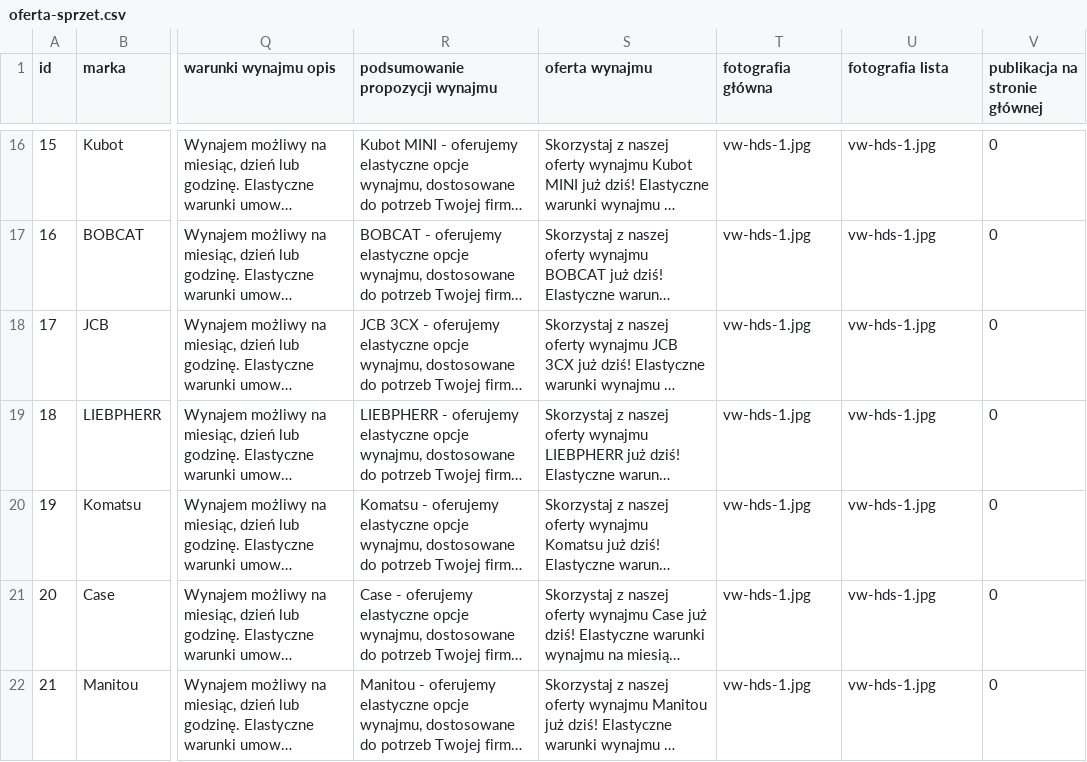
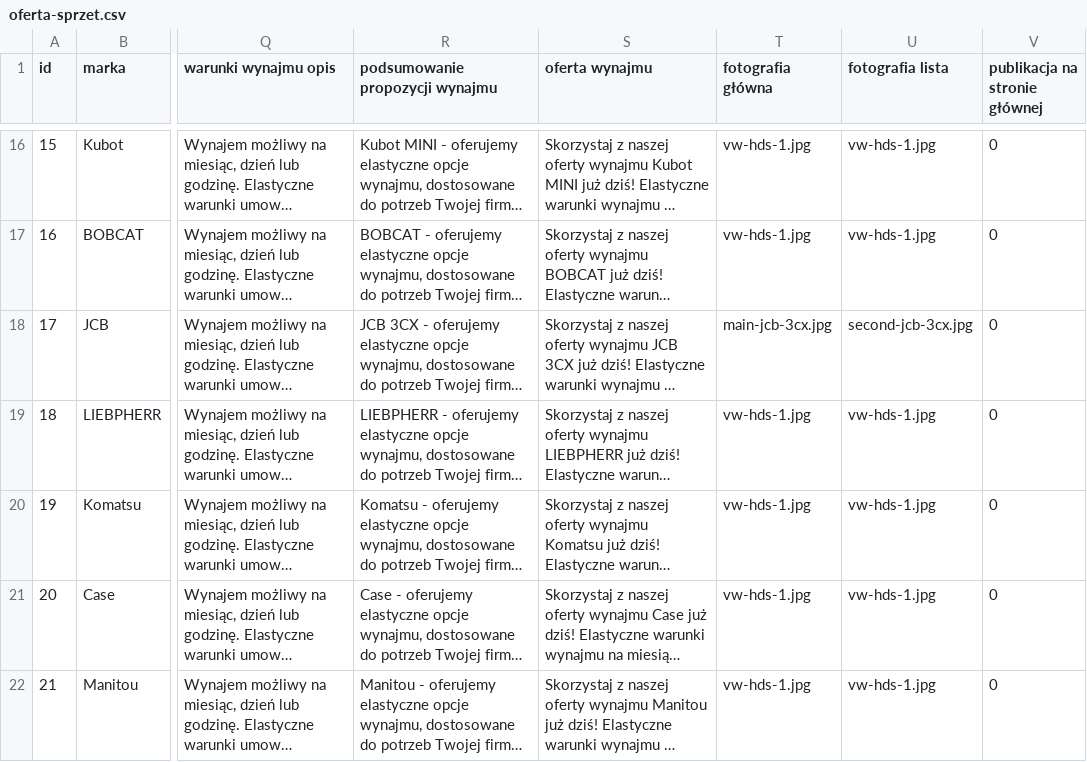
Before and after one commit to informatykdmd/dmdtransport, a CSV file: oferta-sprzet.csv, drawn as a sheet; only a part is shown, gaps mark what is left out; long unchanged cells end in …; the diff names each change by its address in the sheet, - before the commit and + after, or states it on an @@ line.

```diff
--- a/oferta-sprzet.csv
+++ b/oferta-sprzet.csv
-T18 (fotografia główna): vw-hds-1.jpg
+T18 (fotografia główna): main-jcb-3cx.jpg
-U18 (fotografia lista): vw-hds-1.jpg
+U18 (fotografia lista): second-jcb-3cx.jpg
```
Also changed, not shown: 3 other files.
